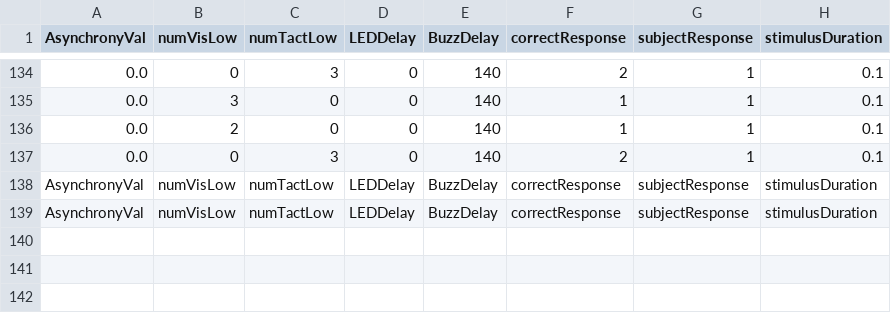
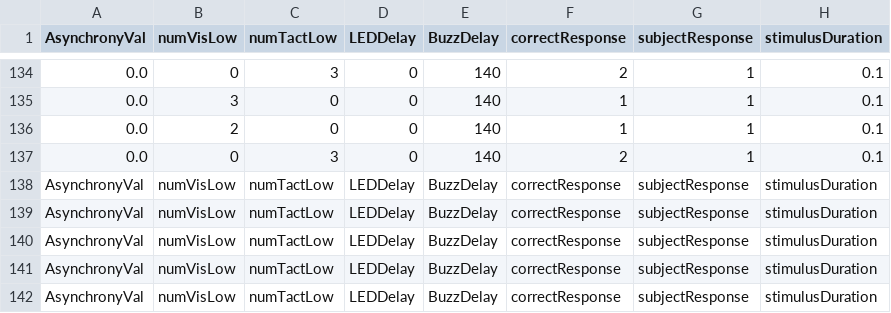
Before and after one commit to meghakalia/Unity3D_HTC_VIVE, a CSV file: Data/Subjects/1_a_Exposure.csv, drawn as a sheet; only a part is shown, gaps mark what is left out; the diff names each change by its address in the sheet, - before the commit and + after, or states it on an @@ line.

```diff
--- a/Data/Subjects/1_a_Exposure.csv
+++ b/Data/Subjects/1_a_Exposure.csv
+row 140: AsynchronyVal | numVisLow | numTactLow | LEDDelay | BuzzDelay | correctResponse | subjectResponse | stimulusDuration
+row 141: AsynchronyVal | numVisLow | numTactLow | LEDDelay | BuzzDelay | correctResponse | subjectResponse | stimulusDuration
+row 142: AsynchronyVal | numVisLow | numTactLow | LEDDelay | BuzzDelay | correctResponse | subjectResponse | stimulusDuration
```
Also changed, not shown: Data/Subjects/1_a_PostExposureTOJ.csv, Data/Subjects/1_a_PreExposureTOJ.csv, 8 other files.
